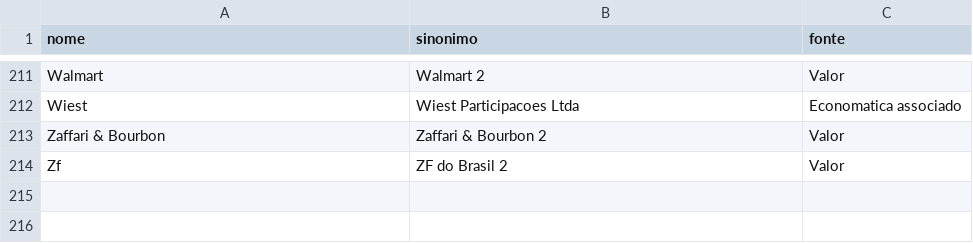
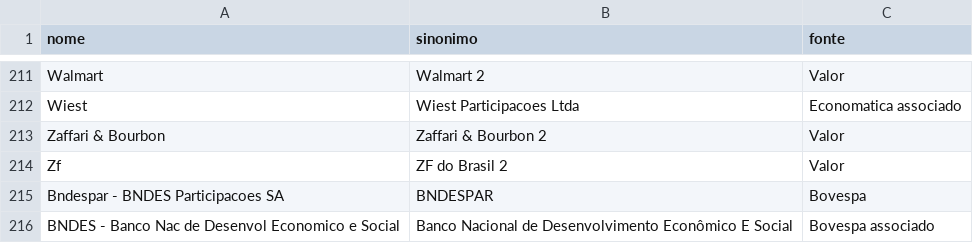
Before and after one commit to coletivoEITA/IMD, a CSV file: db/name_equivalences.csv, drawn as a sheet; only a part is shown, gaps mark what is left out.

Commit message:
Refactor to import data from bovespa

```diff
--- a/db/name_equivalences.csv
+++ b/db/name_equivalences.csv
@@ -214 +214,3 @@ Zaffari & Bourbon,Zaffari & Bourbon 2,Valor
 Zf,ZF do Brasil 2,Valor
+Bndespar - BNDES Participacoes SA,BNDESPAR,Bovespa
+BNDES - Banco Nac de Desenvol Economico e Social,Banco Nacional de Desenvolvimento Econômico E Social,Bovespa associado
```
Also changed, not shown: 13 other files.
